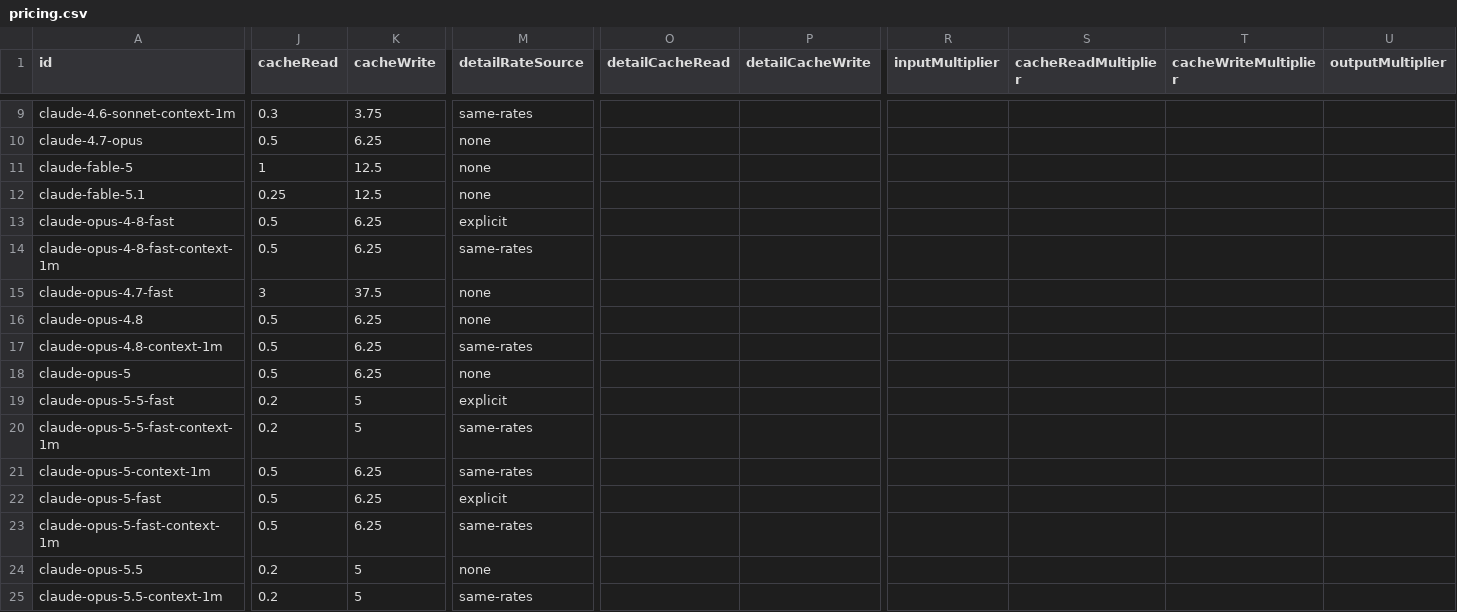
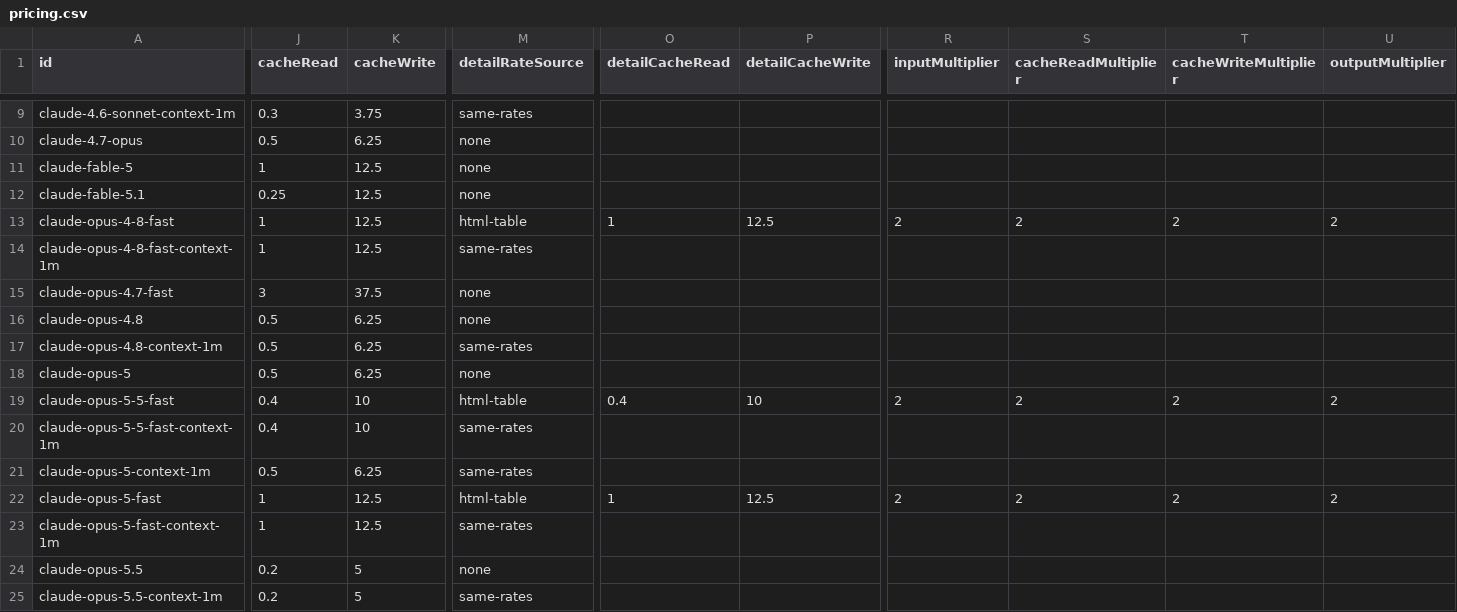
Before and after one commit to rkishony/Spendgeist, a CSV file: pricing.csv, drawn as a sheet; only a part is shown, gaps mark what is left out; the diff covers the shown part only; the diff names each change by its address in the sheet, - before the commit and + after, or states it on an @@ line.

Commit message:
use html parsing

```diff
--- a/pricing.csv
+++ b/pricing.csv
-J13:J14 (cacheRead): 0.5
+J13:J14 (cacheRead): 1
-K13:K14 (cacheWrite): 6.25
+K13:K14 (cacheWrite): 12.5
-M13 (detailRateSource): explicit
+M13 (detailRateSource): html-table
-O13 (detailCacheRead): (empty)
+O13 (detailCacheRead): 1
-P13 (detailCacheWrite): (empty)
+P13 (detailCacheWrite): 12.5
-R13 (inputMultiplier): (empty)
+R13 (inputMultiplier): 2
-S13 (cacheReadMultiplier): (empty)
+S13 (cacheReadMultiplier): 2
-T13 (cacheWriteMultiplier): (empty)
+T13 (cacheWriteMultiplier): 2
-U13 (outputMultiplier): (empty)
+U13 (outputMultiplier): 2
-J19:J20 (cacheRead): 0.2
+J19:J20 (cacheRead): 0.4
-K19:K20 (cacheWrite): 5
+K19:K20 (cacheWrite): 10
-M19 (detailRateSource): explicit
+M19 (detailRateSource): html-table
-O19 (detailCacheRead): (empty)
+O19 (detailCacheRead): 0.4
-P19 (detailCacheWrite): (empty)
+P19 (detailCacheWrite): 10
-R19 (inputMultiplier): (empty)
+R19 (inputMultiplier): 2
-S19 (cacheReadMultiplier): (empty)
+S19 (cacheReadMultiplier): 2
-T19 (cacheWriteMultiplier): (empty)
+T19 (cacheWriteMultiplier): 2
-U19 (outputMultiplier): (empty)
+U19 (outputMultiplier): 2
-J22:J23 (cacheRead): 0.5
+J22:J23 (cacheRead): 1
-K22:K23 (cacheWrite): 6.25
+K22:K23 (cacheWrite): 12.5
-M22 (detailRateSource): explicit
+M22 (detailRateSource): html-table
-O22 (detailCacheRead): (empty)
+O22 (detailCacheRead): 1
-P22 (detailCacheWrite): (empty)
+P22 (detailCacheWrite): 12.5
-R22 (inputMultiplier): (empty)
+R22 (inputMultiplier): 2
-S22 (cacheReadMultiplier): (empty)
+S22 (cacheReadMultiplier): 2
-T22 (cacheWriteMultiplier): (empty)
+T22 (cacheWriteMultiplier): 2
-U22 (outputMultiplier): (empty)
+U22 (outputMultiplier): 2
```
Also changed, not shown: 66 edited cells elsewhere in this file, 3 other files.
